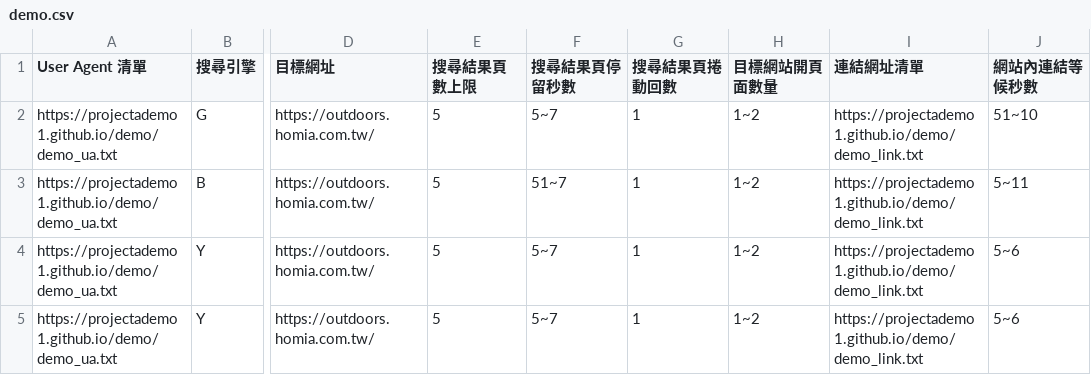
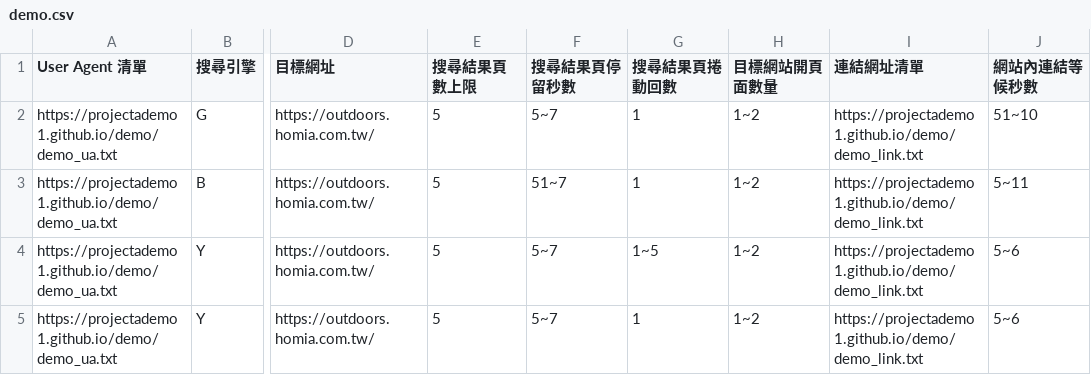
Before and after one commit to projectademo1/demo, a CSV file: demo.csv, drawn as a sheet; only a part is shown, gaps mark what is left out; the diff names each change by its address in the sheet, - before the commit and + after, or states it on an @@ line.

Commit message:
Update demo.csv

```diff
--- a/demo.csv
+++ b/demo.csv
-G4 (搜尋結果頁捲動回數): 1
+G4 (搜尋結果頁捲動回數): 1~5
```
